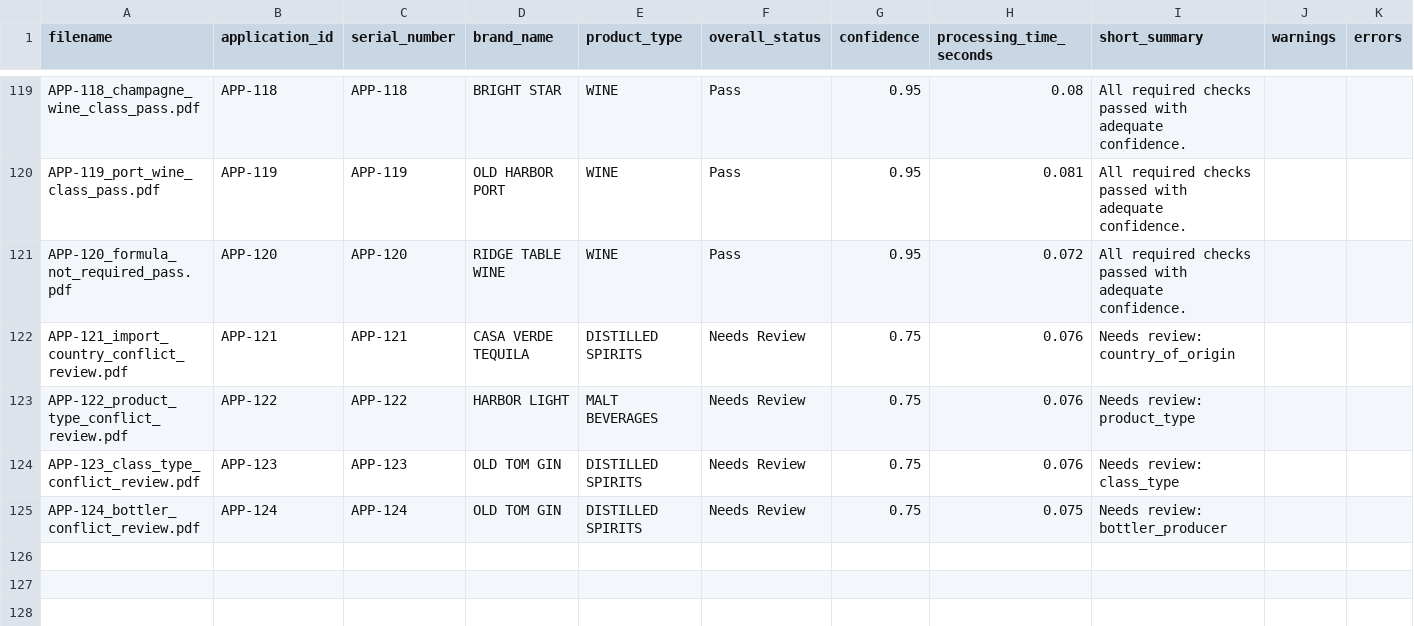
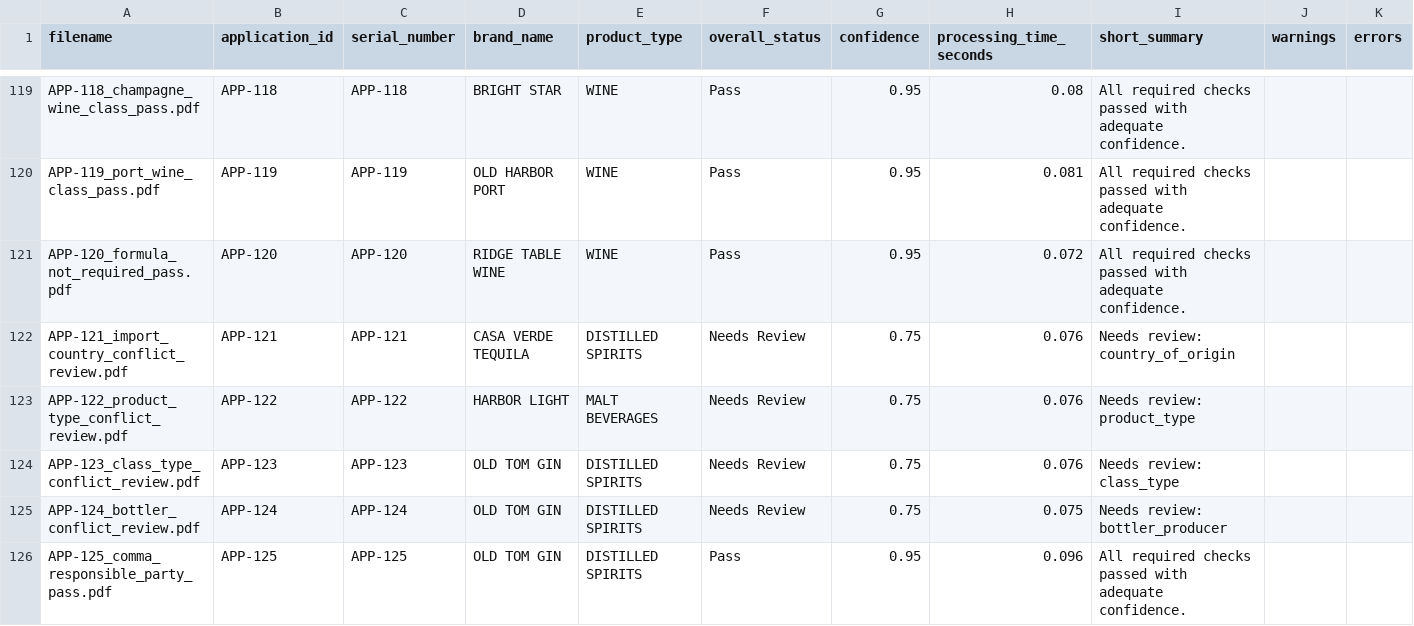
Before and after one commit to binarystyles/alcohol-label-verifier, a CSV file: samples/extracted_results_example.csv, drawn as a sheet; only a part is shown, gaps mark what is left out; the diff names each change by its address in the sheet, - before the commit and + after, or states it on an @@ line.

Commit message:
Support responsible party action lists

```diff
--- a/samples/extracted_results_example.csv
+++ b/samples/extracted_results_example.csv
+row 126: APP-125_comma_responsible_party_pass.pdf | APP-125 | APP-125 | OLD TOM GIN | DISTILLED SPIRITS | Pass | 0.95 | 0.096 | All required checks passed with adequate confidence.
```
Also changed, not shown: 9 other files.
